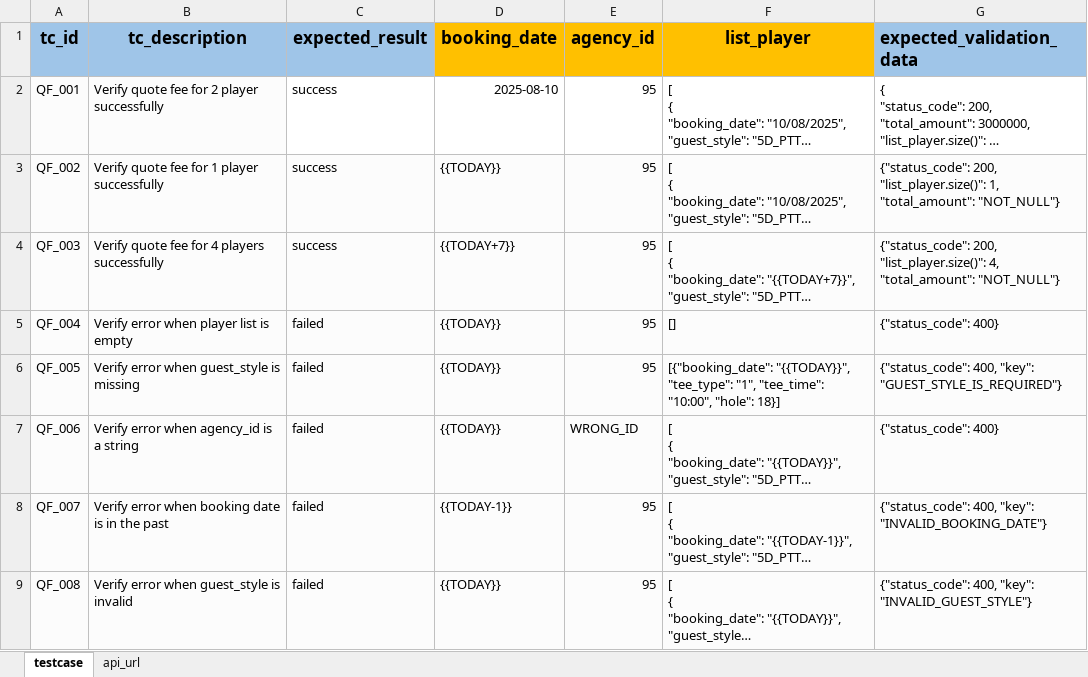
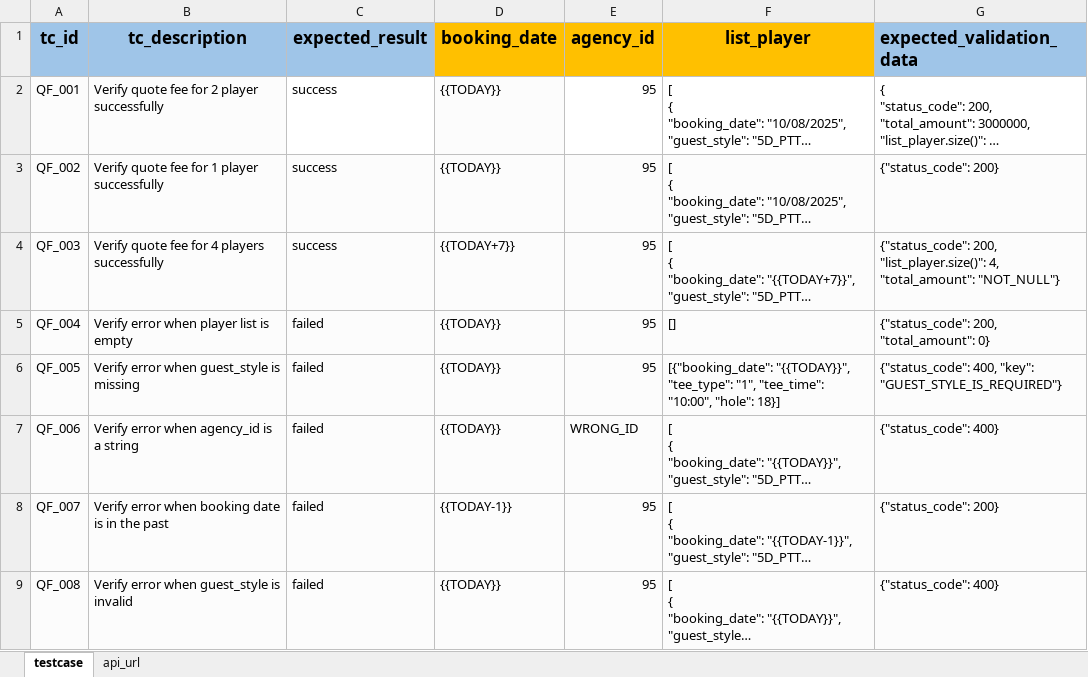
Before and after one commit to PhuongXinhGai/CARO_CMS_AUTO_API_STG, an Excel workbook: src/main/resources/input_excel_file/Booking_Quote_Fee.xlsx, sheet testcase, drawn as a sheet; long unchanged cells end in …; values as stored, in another font and other column widths than the file's, no borders; the diff names each change by its address in the sheet, - before the commit and + after, or states it on an @@ line.

Commit message:
update quote fee

```diff
--- a/src/main/resources/input_excel_file/Booking_Quote_Fee.xlsx (sheet testcase)
+++ b/src/main/resources/input_excel_file/Booking_Quote_Fee.xlsx (sheet testcase)
-D2 (booking_date): 2025-08-10
+D2 (booking_date): {{TODAY}}
-D2 fill: none
+D2 fill: #FCFCFC
-G3 (expected_validation_data): {"status_code": 200, "list_player.size()": 1, "total_amount": "NOT_NULL"}
+G3 (expected_validation_data): {"status_code": 200}
-G5 (expected_validation_data): {"status_code": 400}
+G5 (expected_validation_data): {"status_code": 200, "total_amount": 0}
-G8 (expected_validation_data): {"status_code": 400, "key": "INVALID_BOOKING_DATE"}
+G8 (expected_validation_data): {"status_code": 200}
-G9 (expected_validation_data): {"status_code": 400, "key": "INVALID_GUEST_STYLE"}
+G9 (expected_validation_data): {"status_code": 400}
```
Also changed, not shown: 11 other files.
